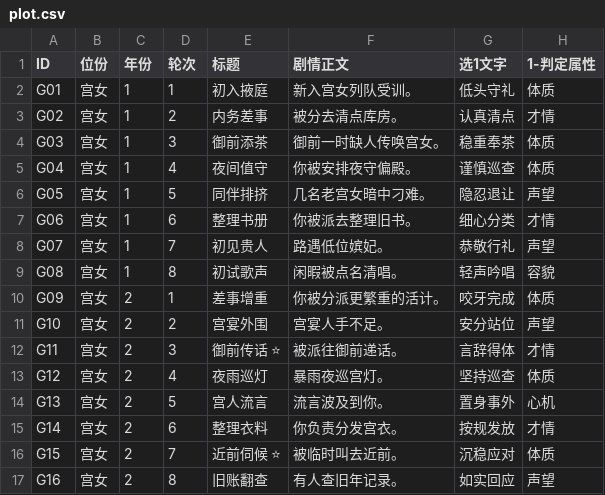
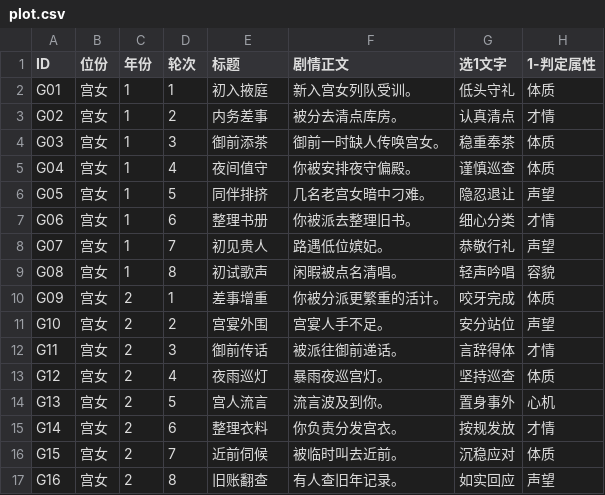
Before and after one commit to brorobooo/palace-game, a CSV file: plot.csv, drawn as a sheet; only a part is shown; the diff names each change by its address in the sheet, - before the commit and + after, or states it on an @@ line.

Commit message:
Update plot.csv

```diff
--- a/plot.csv
+++ b/plot.csv
-E12 (标题): 御前传话 ⭐
+E12 (标题): 御前传话
-E16 (标题): 近前伺候 ⭐
+E16 (标题): 近前伺候
```
